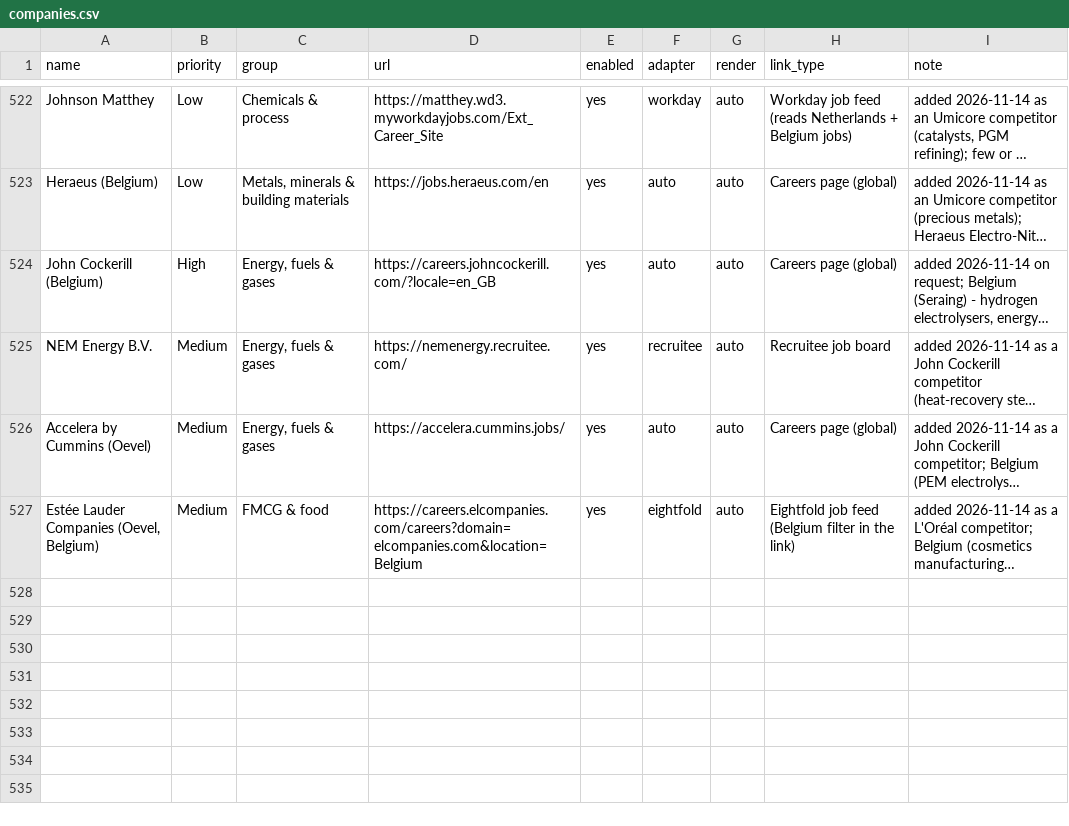
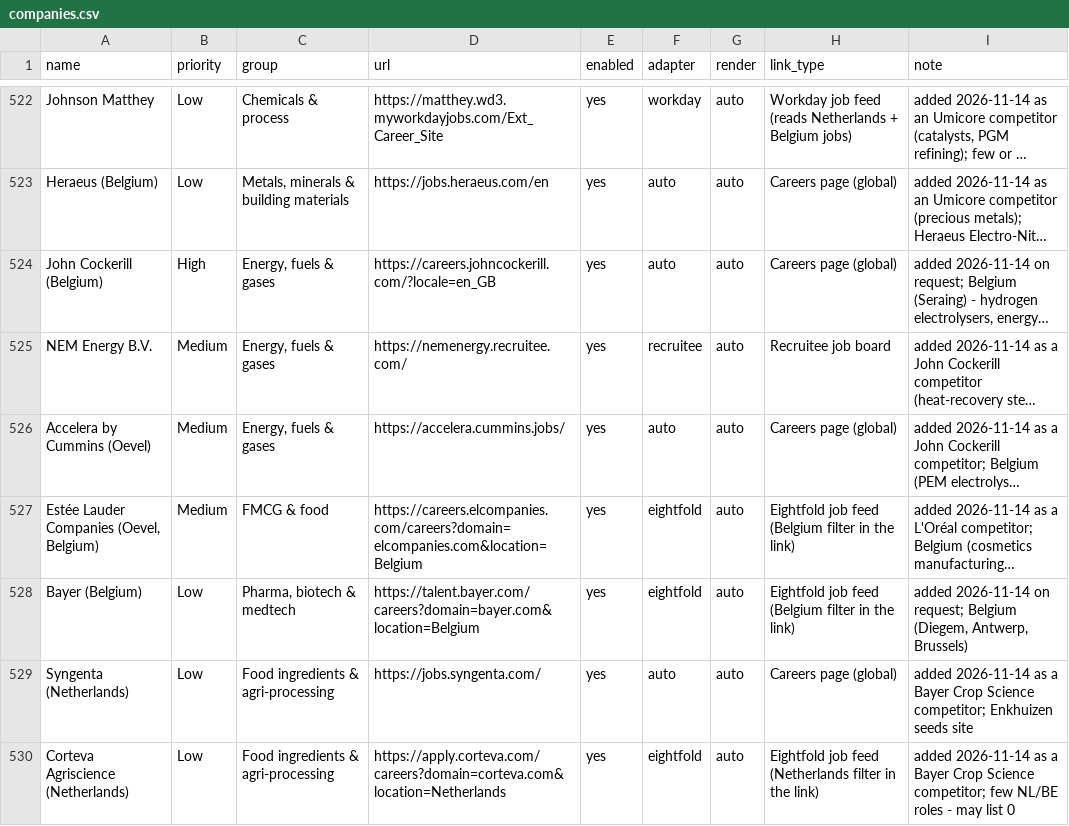
Before and after one commit to Boomybhai/jobwatch, a CSV file: companies.csv, drawn as a sheet; only a part is shown, gaps mark what is left out; long unchanged cells end in …; the diff names each change by its address in the sheet, - before the commit and + after, or states it on an @@ line.

```diff
--- a/companies.csv
+++ b/companies.csv
+row 528: Bayer (Belgium) | Low | Pharma, biotech & medtech | https://talent.bayer.com/careers?domain=bayer.com&location=Belgium | yes | eightfold | auto | Eightfold job feed (Belgium filter in the link) | added 2026-11-14 on request; Belgium (Diegem, Antwerp, Brussels)
+row 529: Syngenta (Netherlands) | Low | Food ingredients & agri-processing | https://jobs.syngenta.com/ | yes | auto | auto | Careers page (global) | added 2026-11-14 as a Bayer Crop Science competitor; Enkhuizen seeds site
+row 530: Corteva Agriscience (Netherlands) | Low | Food ingredients & agri-processing | https://apply.corteva.com/careers?domain=corteva.com&location=Netherlands | yes | eightfold | auto | Eightfold job feed (Netherlands filter in the link) | added 2026-11-14 as a Bayer Crop Science competitor; few NL/BE roles - may list 0
```
